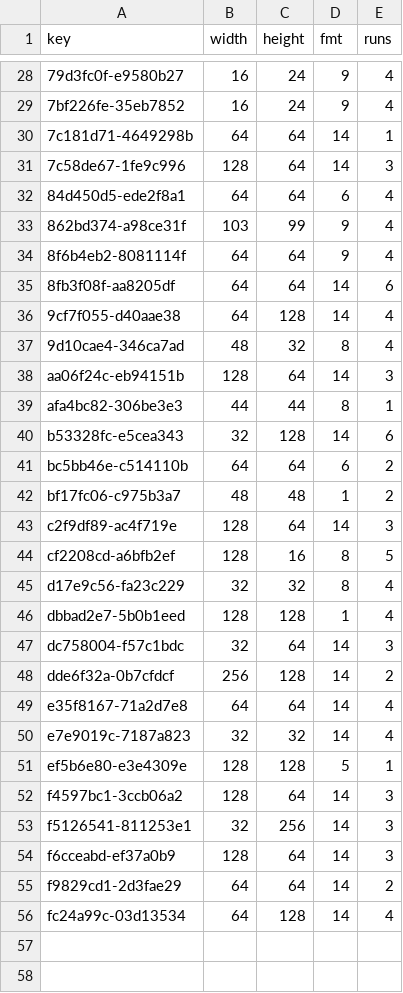
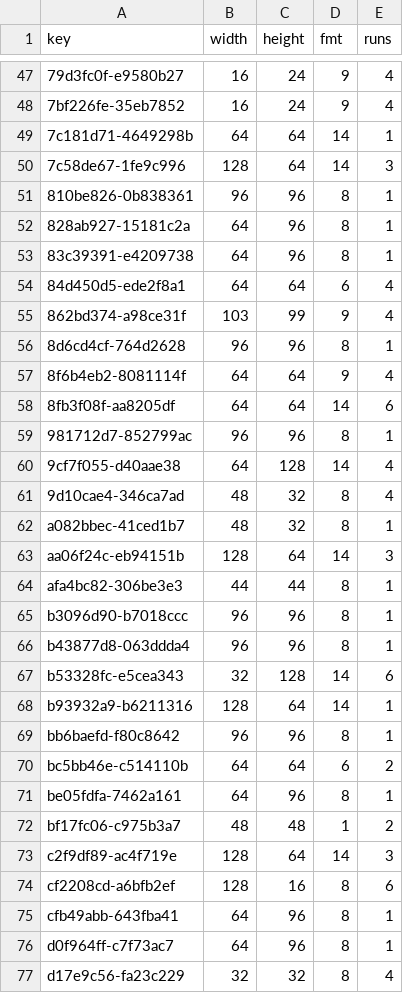
Before and after one commit to lamb2k/re4dc, a TSV file: port/dreamcast/tools/d367/vram/resident/r11e.tsv, drawn as a sheet; only a part is shown, gaps mark what is left out; the shorter side is filled out with more unchanged rows; the diff covers the shown part only.

```diff
--- a/port/dreamcast/tools/d367/vram/resident/r11e.tsv
+++ b/port/dreamcast/tools/d367/vram/resident/r11e.tsv
@@ -31,15 +50,28 @@ key	width	height	fmt	runs
 7c58de67-1fe9c996	128	64	14	3
+810be826-0b838361	96	96	8	1
+828ab927-15181c2a	64	96	8	1
+83c39391-e4209738	64	96	8	1
 84d450d5-ede2f8a1	64	64	6	4
 862bd374-a98ce31f	103	99	9	4
+8d6cd4cf-764d2628	96	96	8	1
 8f6b4eb2-8081114f	64	64	9	4
 8fb3f08f-aa8205df	64	64	14	6
+981712d7-852799ac	96	96	8	1
 9cf7f055-d40aae38	64	128	14	4
 9d10cae4-346ca7ad	48	32	8	4
+a082bbec-41ced1b7	48	32	8	1
 aa06f24c-eb94151b	128	64	14	3
 afa4bc82-306be3e3	44	44	8	1
+b3096d90-b7018ccc	96	96	8	1
+b43877d8-063ddda4	96	96	8	1
 b53328fc-e5cea343	32	128	14	6
+b93932a9-b6211316	128	64	14	1
+bb6baefd-f80c8642	96	96	8	1
 bc5bb46e-c514110b	64	64	6	2
+be05fdfa-7462a161	64	96	8	1
 bf17fc06-c975b3a7	48	48	1	2
 c2f9df89-ac4f719e	128	64	14	3
-cf2208cd-a6bfb2ef	128	16	8	5
+cf2208cd-a6bfb2ef	128	16	8	6
+cfb49abb-643fba41	64	96	8	1
+d0f964ff-c7f73ac7	64	96	8	1
 d17e9c56-fa23c229	32	32	8	4
```
Also changed, not shown: 25 added rows elsewhere in this file, port/dreamcast/tools/d367/vram/resident/r113.tsv, port/dreamcast/tools/d367/vram/resident/r201.tsv, 6 other files.
